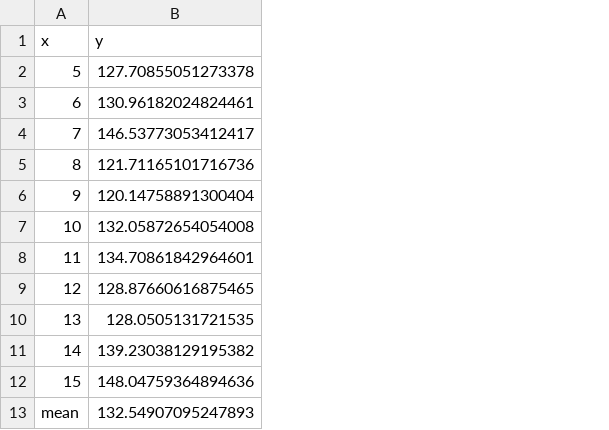
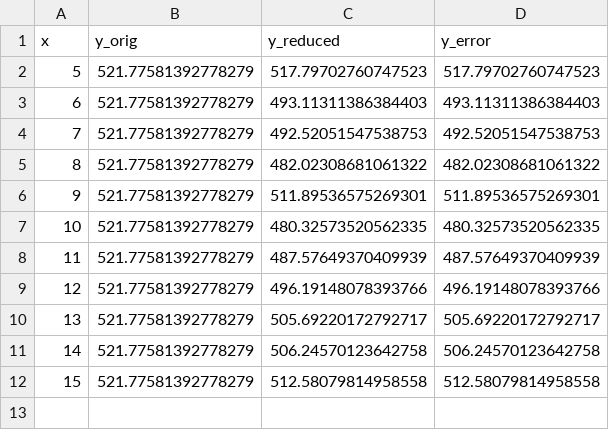
Before and after one commit to ajgappmark/master-thesis, a CSV file: random-projection/csv/result_python.csv, drawn as a sheet; removed rows and columns are numbered as before the commit, all else as after; the diff names each change by its address in the sheet, - before the commit and + after, or states it on an @@ line.

```diff
--- a/random-projection/csv/result_python.csv
+++ b/random-projection/csv/result_python.csv
-column B (y), rows 2-12: 127.70855051273378 | 130.96182024824461 | 146.53773053412417 | 121.71165101716736 | 120.14758891300404 | 132.05872654054008 | 134.70861842964601 | 128.87660616875465 | 128.0505131721535 | 139.23038129195382 | 148.04759364894636
+column B (y_orig), rows 2-12: all 521.77581392778279
+column C (y_reduced), rows 2-12: 517.79702760747523 | 493.11311386384403 | 492.52051547538753 | 482.02308681061322 | 511.89536575269301 | 480.32573520562335 | 487.57649370409939 | 496.19148078393766 | 505.69220172792717 | 506.24570123642758 | 512.58079814958558
+column D (y_error), rows 2-12: 517.79702760747523 | 493.11311386384403 | 492.52051547538753 | 482.02308681061322 | 511.89536575269301 | 480.32573520562335 | 487.57649370409939 | 496.19148078393766 | 505.69220172792717 | 506.24570123642758 | 512.58079814958558
-row 13: mean | 132.54907095247893
```
Also changed, not shown: random-projection/csv/results_pairwise_spark.csv, 11 other files.
